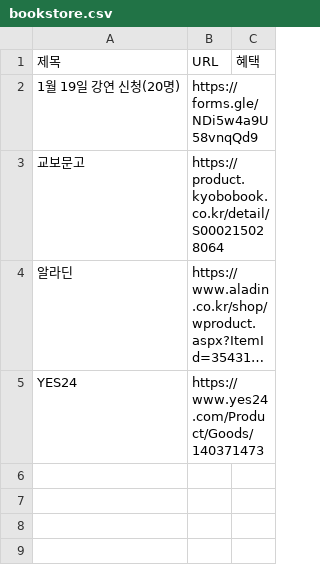
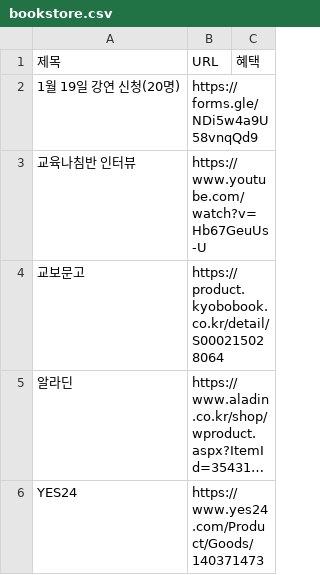
Before and after one commit to gbeco/momsmind, a CSV file: bookstore.csv, drawn as a sheet; long unchanged cells end in …; the diff names each change by its address in the sheet, - before the commit and + after, or states it on an @@ line.

Commit message:
Updated CSV file - 2025-01-14T07:35:58.831Z

```diff
--- a/bookstore.csv
+++ b/bookstore.csv
+row 3: 교육나침반 인터뷰 | https://www.youtube.com/watch?v=Hb67GeuUs-U
```
